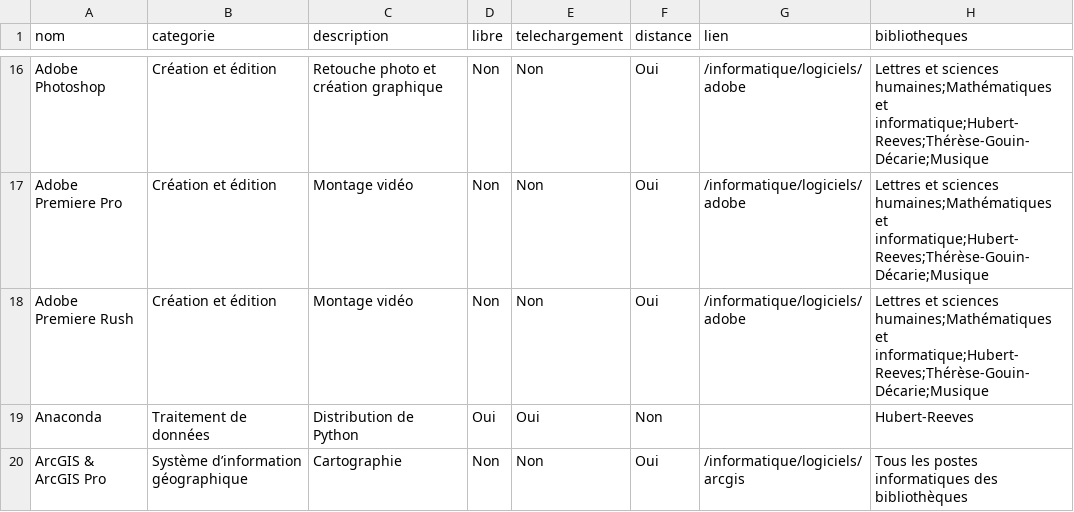
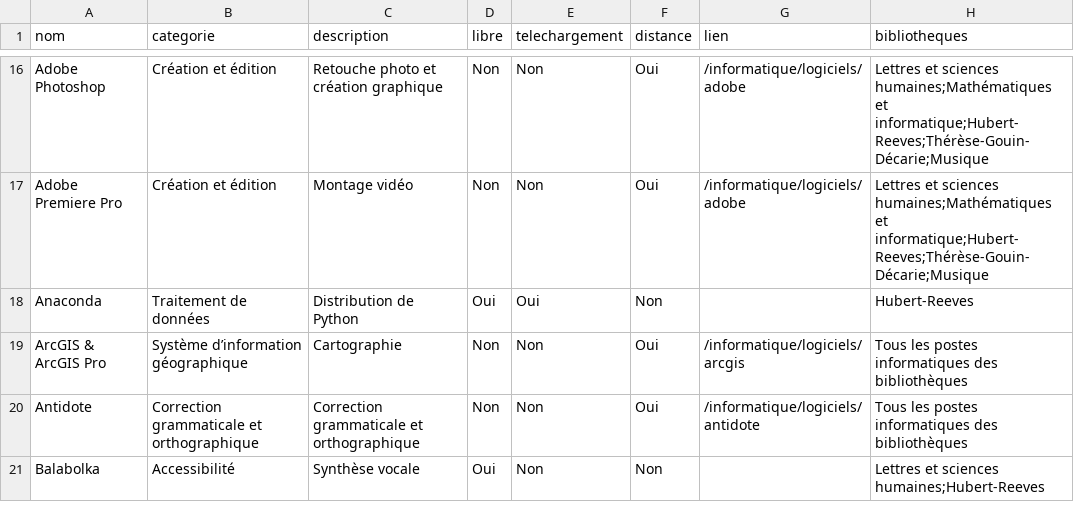
Before and after one commit to bibudem/techno, a CSV file: static/data/logiciels.csv, drawn as a sheet; only a part is shown, gaps mark what is left out; the shorter side is filled out with more unchanged rows.

Commit message:
Adobe Rush n'est plus supporté.

```diff
--- a/static/data/logiciels.csv
+++ b/static/data/logiciels.csv
@@ -17,3 +17,2 @@ Adobe Photoshop,Création et édition,Retouche photo et création graphique,Non,
 Adobe Premiere Pro,Création et édition,Montage vidéo,Non,Non,Oui,/informatique/logiciels/adobe,Lettres et sciences humaines;Mathématiques et informatique;Hubert-Reeves;Thérèse-Gouin-Décarie;Musique
-Adobe Premiere Rush,Création et édition,Montage vidéo,Non,Non,Oui,/informatique/logiciels/adobe,Lettres et sciences humaines;Mathématiques et informatique;Hubert-Reeves;Thérèse-Gouin-Décarie;Musique
 Anaconda,Traitement de données,Distribution de Python,Oui,Oui,Non,,Hubert-Reeves
```
Also changed, not shown: 6 other files.
